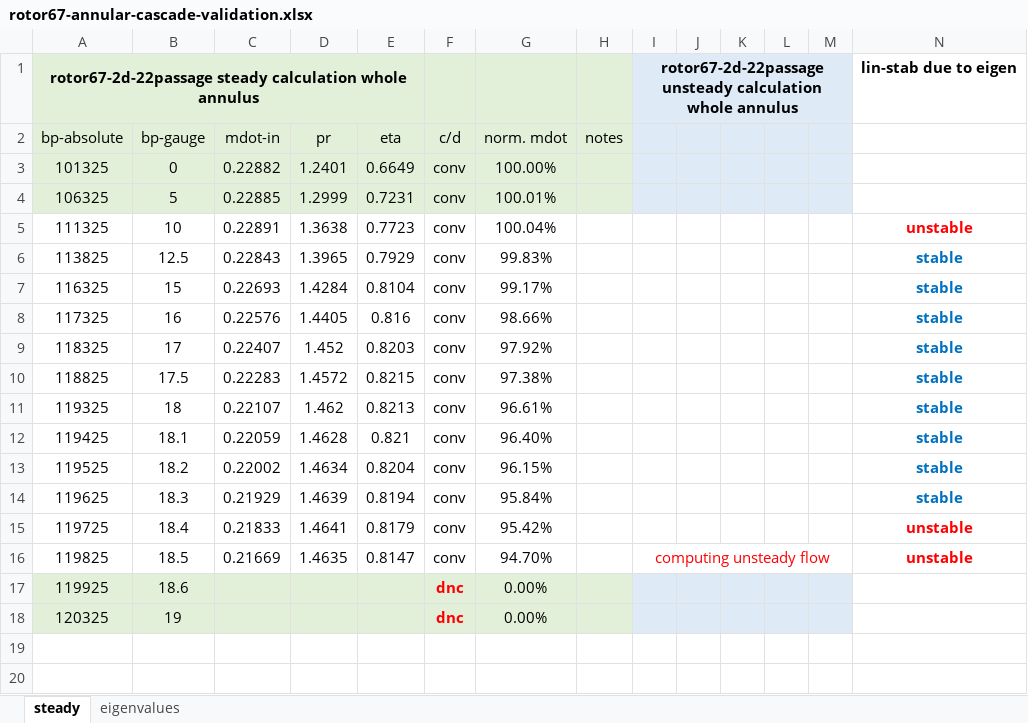
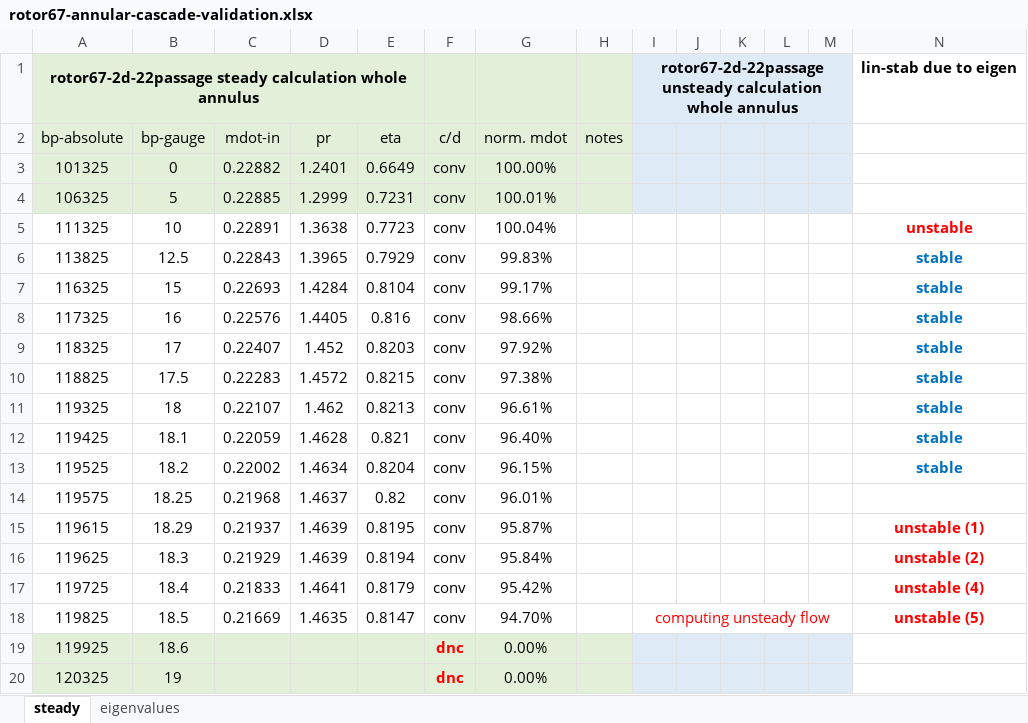
Before and after one commit to bigmangoxu/eigenvalueStability, an Excel workbook: keyResults/rotor67-22passage/rotor67-annular-cascade-validation.xlsx, sheet steady, drawn as a sheet; values as stored, in another font and other column widths than the file's, no borders; charts and pictures not drawn; addresses are those after the commit; the diff names each change by its address in the sheet, - before the commit and + after, or states it on an @@ line.

```diff
--- a/keyResults/rotor67-22passage/rotor67-annular-cascade-validation.xlsx (sheet steady)
+++ b/keyResults/rotor67-22passage/rotor67-annular-cascade-validation.xlsx (sheet steady)
+row 14: 119575 | 18.25 | 0.21968 | 1.4637 | 0.82 | conv | 96.01%
+row 15: 119615 | 18.29 | 0.21937 | 1.4639 | 0.8195 | conv | 95.87% |  |  |  |  |  |  | unstable (1)
-N16: stable
+N16: unstable (2)
-N16 text colour: #0070C0
+N16 text colour: #FF0000
-N17: unstable
+N17: unstable (4)
-N18: unstable
+N18: unstable (5)
```
Also changed, not shown: sheet eigenvalues, formulas that keep their value, charts or pictures, 15 other files.
